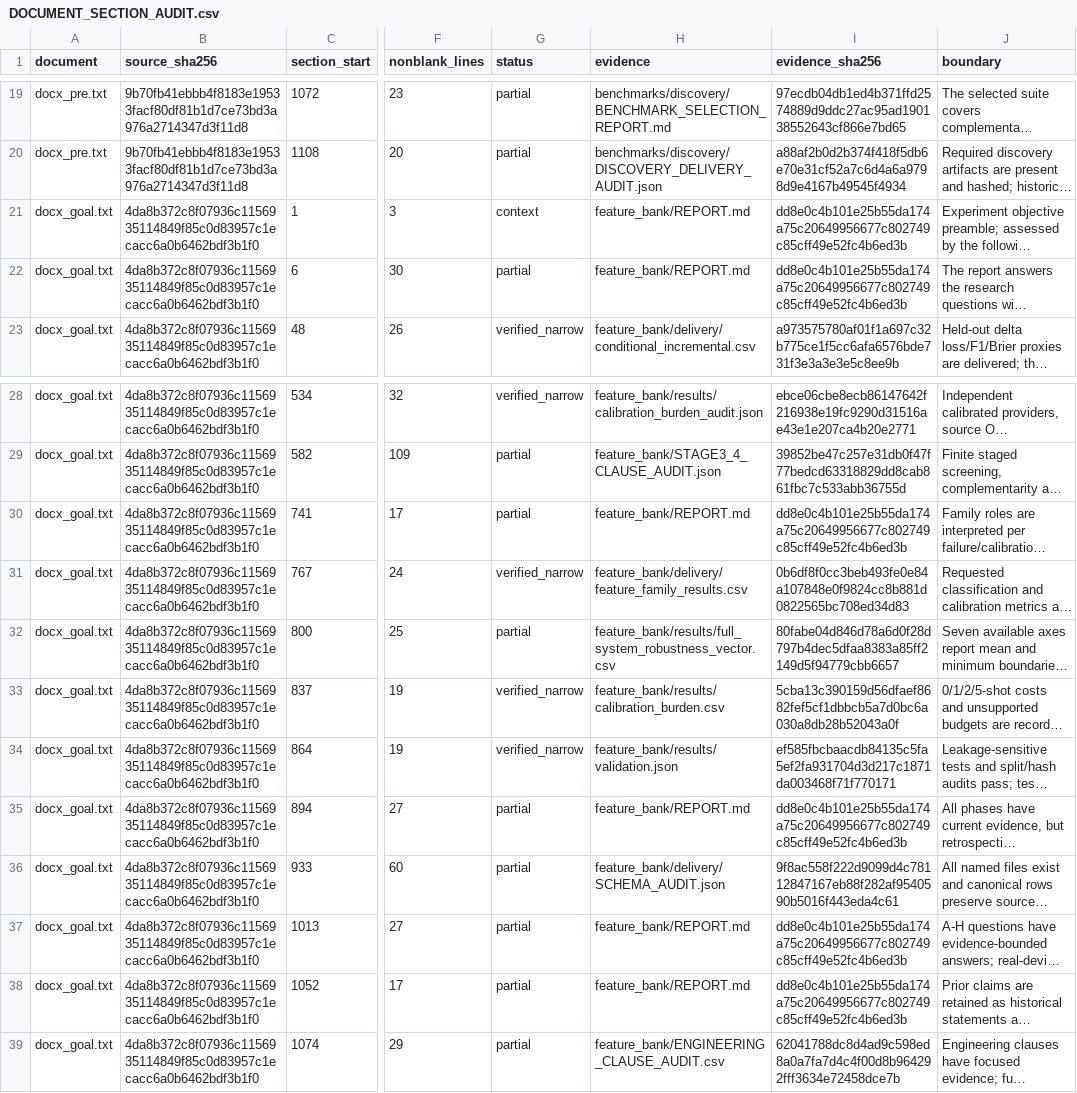
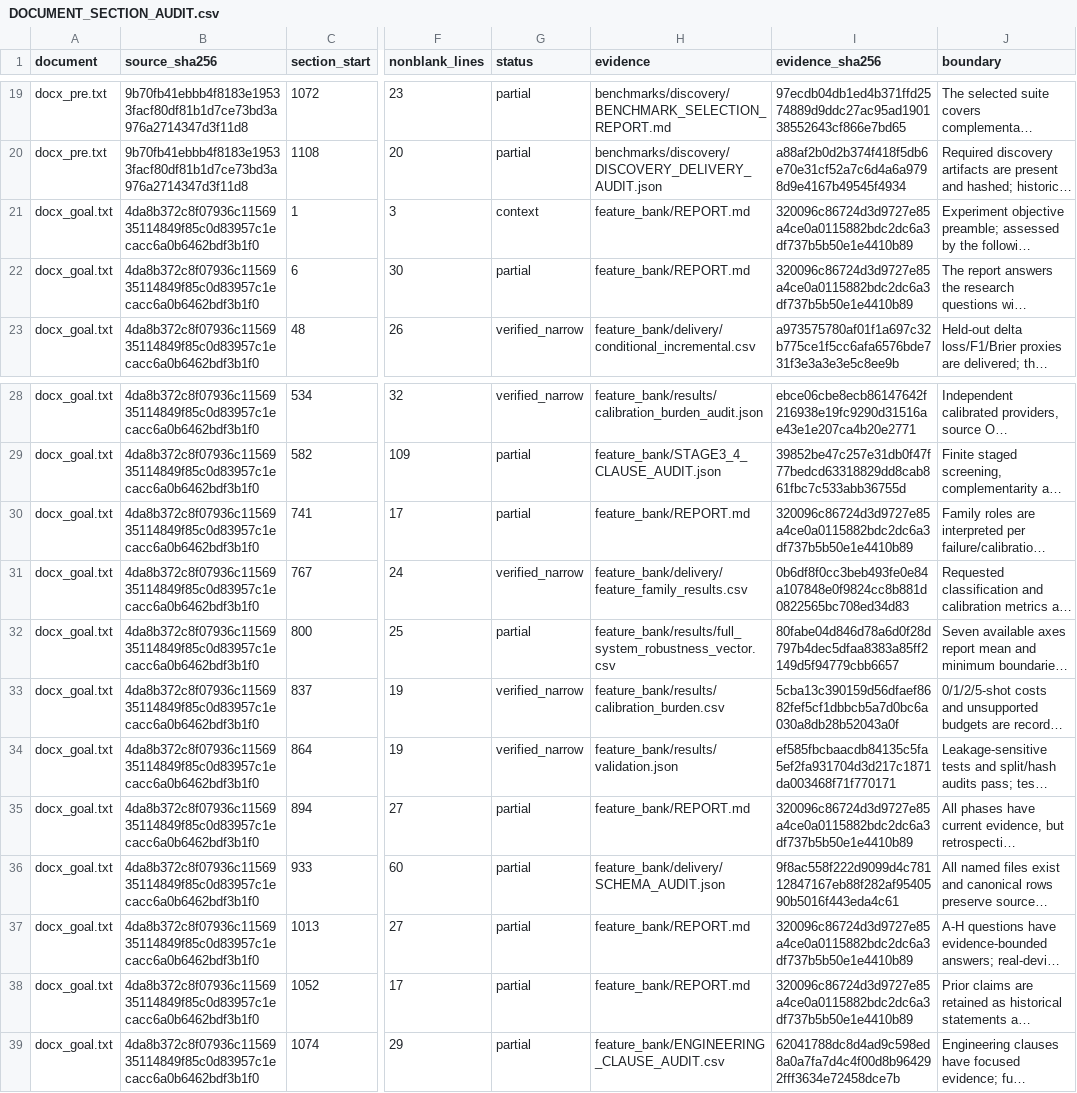
Before and after one commit to boyandong/emg-imu-human-in-the-loop, a CSV file: emgimu_classifier/feature_bank/DOCUMENT_SECTION_AUDIT.csv, drawn as a sheet; only a part is shown, gaps mark what is left out; long unchanged cells end in …; the diff names each change by its address in the sheet, - before the commit and + after, or states it on an @@ line.

```diff
--- a/emgimu_classifier/feature_bank/DOCUMENT_SECTION_AUDIT.csv
+++ b/emgimu_classifier/feature_bank/DOCUMENT_SECTION_AUDIT.csv
-I21:I22 (evidence_sha256): dd8e0c4b101e25b55da174a75c20649956677c802749c85cff49e52fc4b6ed3b
+I21:I22 (evidence_sha256): 320096c86724d3d9727e85a4ce0a0115882bdc2dc6a3df737b5b50e1e4410b89
-I30 (evidence_sha256): dd8e0c4b101e25b55da174a75c20649956677c802749c85cff49e52fc4b6ed3b
+I30 (evidence_sha256): 320096c86724d3d9727e85a4ce0a0115882bdc2dc6a3df737b5b50e1e4410b89
-I35 (evidence_sha256): dd8e0c4b101e25b55da174a75c20649956677c802749c85cff49e52fc4b6ed3b
+I35 (evidence_sha256): 320096c86724d3d9727e85a4ce0a0115882bdc2dc6a3df737b5b50e1e4410b89
-I37:I38 (evidence_sha256): dd8e0c4b101e25b55da174a75c20649956677c802749c85cff49e52fc4b6ed3b
+I37:I38 (evidence_sha256): 320096c86724d3d9727e85a4ce0a0115882bdc2dc6a3df737b5b50e1e4410b89
```
Also changed, not shown: emgimu_classifier/feature_bank/FORMULA_IMPLEMENTATION_AUDIT.csv, emgimu_classifier/feature_bank/NEW_VERSION_ACCEPTANCE_AUDIT.csv, 9 other files.
